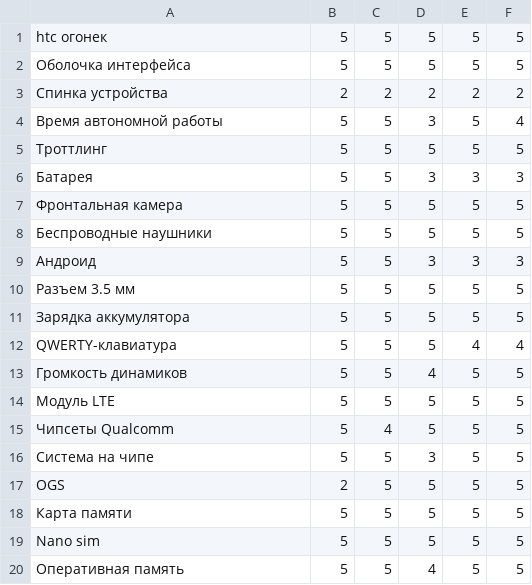
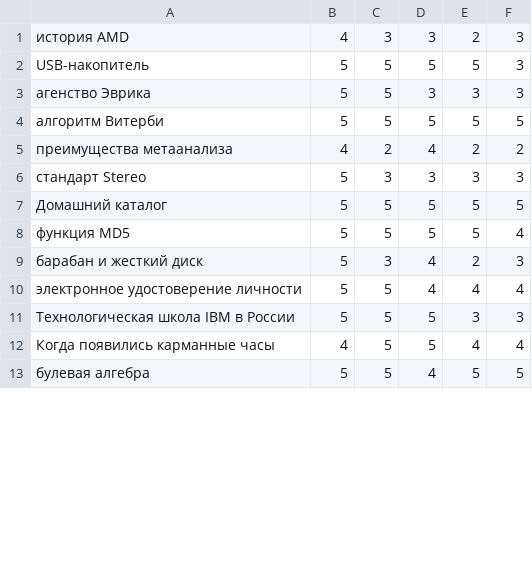
Before and after one commit to Mikhail-Z/MAI, a CSV file: sem10/Informational Search/is2/yandex_queries_scores.csv, drawn as a sheet; only a part is shown; the diff covers the shown part only.

```diff
--- a/sem10/Informational Search/is2/yandex_queries_scores.csv
+++ b/sem10/Informational Search/is2/yandex_queries_scores.csv
@@ -1,20 +1,13 @@
-htc огонек,5,5,5,5,5
-Оболочка интерфейса,5,5,5,5,5
-Спинка устройства,2,2,2,2,2
-Время автономной работы,5,5,3,5,4
-Троттлинг,5,5,5,5,5
-Батарея,5,5,3,3,3
-Фронтальная камера,5,5,5,5,5
-Беспроводные наушники,5,5,5,5,5
-Андроид,5,5,3,3,3
-Разъем 3.5 мм,5,5,5,5,5
-Зарядка аккумулятора,5,5,5,5,5
-QWERTY-клавиатура,5,5,5,4,4
-Громкость динамиков,5,5,4,5,5
-Модуль LTE,5,5,5,5,5
-Чипсеты Qualcomm,5,4,5,5,5
-Система на чипе,5,5,3,5,5
-OGS,2,5,5,5,5
-Карта памяти,5,5,5,5,5
-Nano sim,5,5,5,5,5
-Оперативная память,5,5,4,5,5
+история AMD,4,3,3,2,3
+USB-накопитель,5,5,5,5,3
+агенство Эврика,5,5,3,3,3
+алгоритм Витерби,5,5,5,5,5
+преимущества метаанализа,4,2,4,2,2
+стандарт Stereo,5,3,3,3,3
+Домашний каталог,5,5,5,5,5
+функция MD5,5,5,5,5,4
+барабан и жесткий диск,5,3,4,2,3
+электронное удостоверение личности,5,5,4,4,4
+Технологическая школа IBM в России,5,5,5,3,3
+Когда появились карманные часы,4,5,5,4,4
+булевая алгебра,5,5,4,5,5
```
Also changed, not shown: 9 added rows, 2 removed rows and 12 edited cells elsewhere in this file, sem10/Informational Search/is2/google_queries_scores.csv, sem10/Informational Search/is2/out_google_queries_scores.csv, 7 other files.
